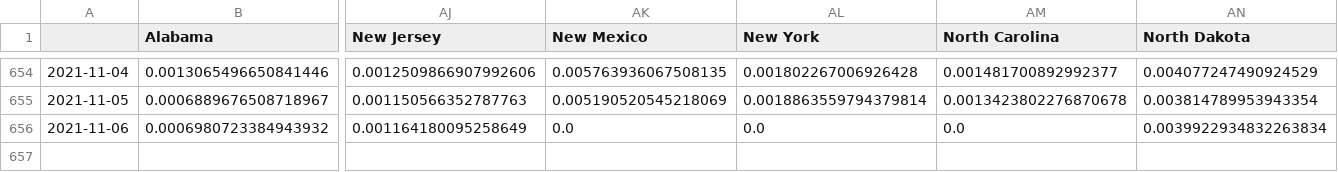
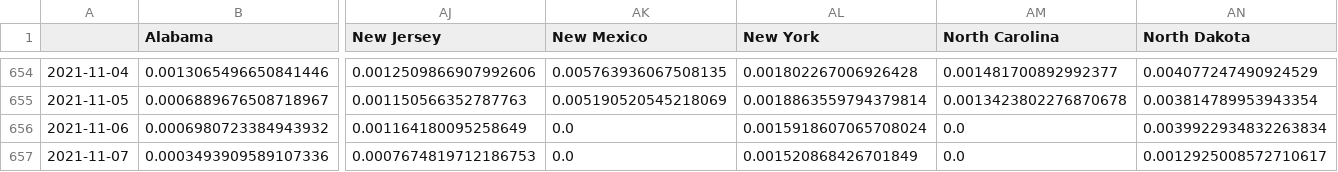
Before and after one commit to BrianLDev/Covid19_Analytics, a CSV file: Datasets/JH/jh_hist_usstates_cases_pct.csv, drawn as a sheet; only a part is shown, gaps mark what is left out; rows hold the shown columns only; the diff names each change by its address in the sheet, - before the commit and + after, or states it on an @@ line.

```diff
--- a/Datasets/JH/jh_hist_usstates_cases_pct.csv
+++ b/Datasets/JH/jh_hist_usstates_cases_pct.csv
-AL656 (New York): 0.0
+AL656 (New York): 0.0015918607065708024
+row 657: 2021-11-07 | 0.0003493909589107336 | 0.0007674819712186753 | 0.0 | 0.001520868426701849 | 0.0 | 0.0012925008572710617
```
Also changed, not shown: Datasets/JH/jh_hist_countries_cases.csv, Datasets/JH/jh_hist_countries_deaths.csv, 19 other files.
